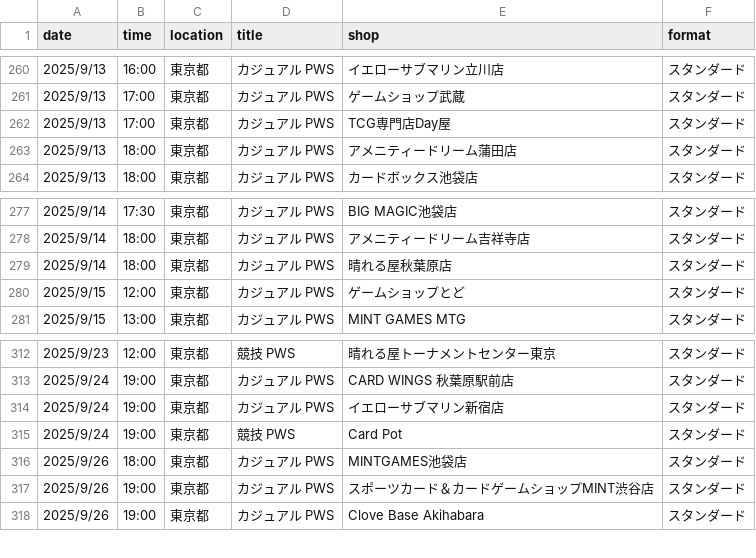
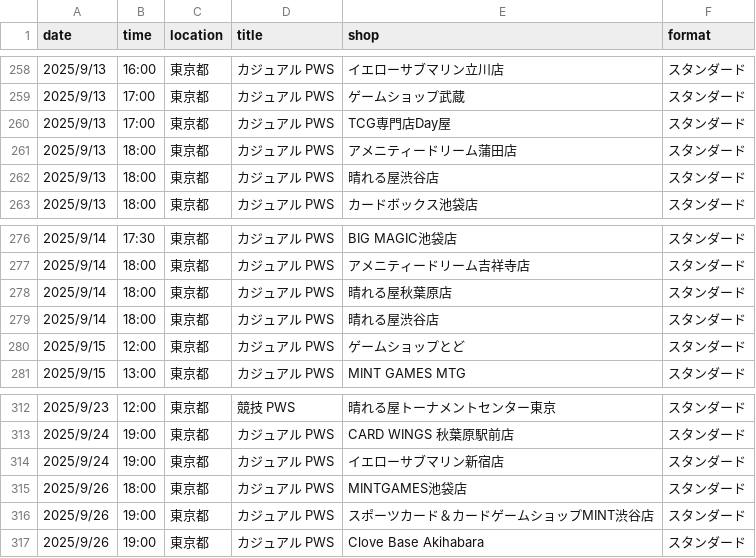
Before and after one commit to wakame1367/mtg_official_event_scraper, a CSV file: mtg_events.csv, drawn as a sheet; only a part is shown, gaps mark what is left out; removed rows and columns are numbered as before the commit, all else as after; the diff covers the shown part only; the diff names each change by its address in the sheet, - before the commit and + after, or states it on an @@ line.

```diff
--- a/mtg_events.csv
+++ b/mtg_events.csv
+row 262: 2025/9/13 | 18:00 | 東京都 | カジュアル PWS | 晴れる屋渋谷店 | スタンダード
+row 279: 2025/9/14 | 18:00 | 東京都 | カジュアル PWS | 晴れる屋渋谷店 | スタンダード
-row 315: 2025/9/24 | 19:00 | 東京都 | 競技 PWS | Card Pot | スタンダード
```
Also changed, not shown: 2 added rows and 4 removed rows elsewhere in this file, mtg_events_latest.csv, 2 other files.
